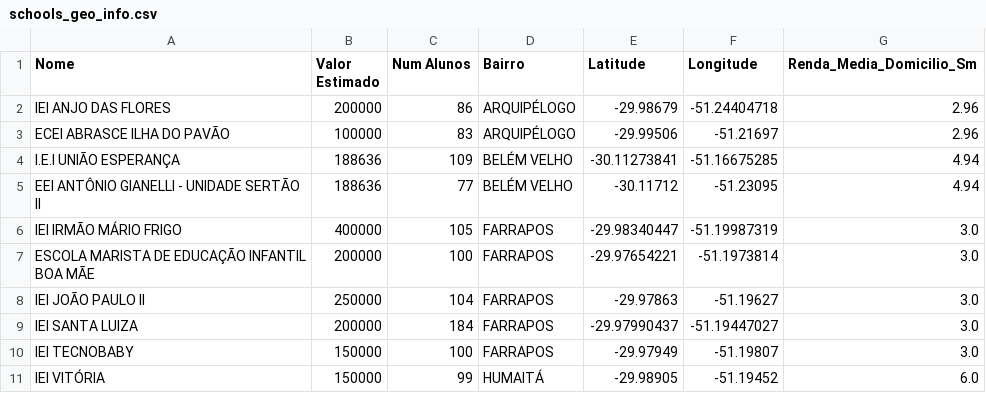
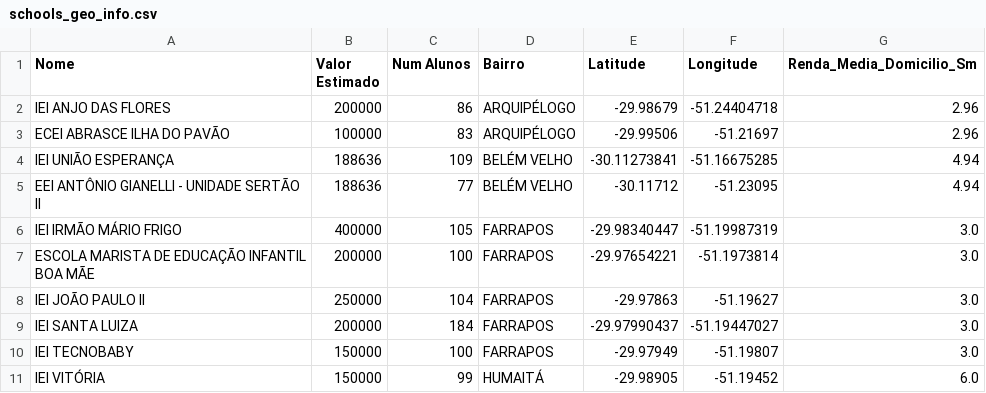
Before and after one commit to jpfpereira/School-Flood-Dash, a CSV file: data/schools_geo_info.csv, drawn as a sheet; only a part is shown.

```diff
--- a/data/schools_geo_info.csv
+++ b/data/schools_geo_info.csv
@@ -3,3 +3,3 @@ IEI ANJO DAS FLORES,200000,86,ARQUIPÉLOGO,-29.98679,-51.24404718,2.96
 ECEI ABRASCE ILHA DO PAVÃO,100000,83,ARQUIPÉLOGO,-29.99506,-51.21697,2.96
-I.E.I UNIÃO ESPERANÇA,188636,109,BELÉM VELHO,-30.11273841,-51.16675285,4.94
+IEI UNIÃO ESPERANÇA,188636,109,BELÉM VELHO,-30.11273841,-51.16675285,4.94
 EEI ANTÔNIO GIANELLI - UNIDADE SERTÃO II,188636,77,BELÉM VELHO,-30.11712,-51.23095,4.94
```
Also changed, not shown: data/base_geral_pagamentos.csv, data/ids.csv, 2 other files.
